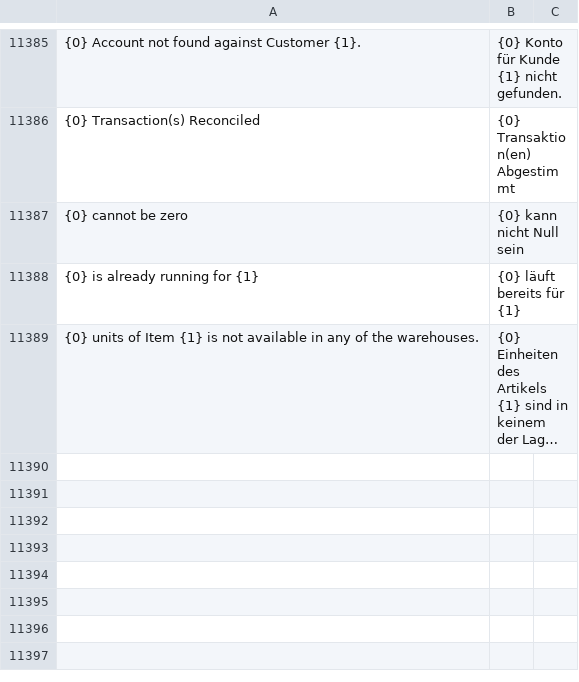
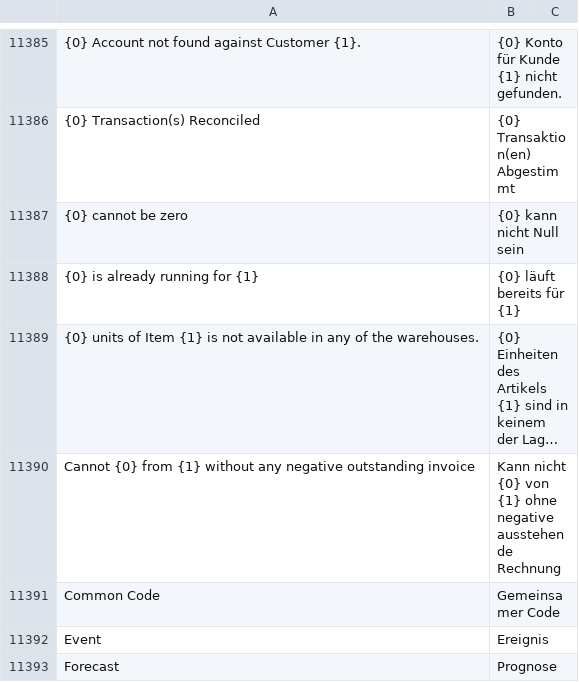
Before and after one commit to Dinext-pro/dinext_erp, a CSV file: erpnext/translations/de.csv, drawn as a sheet; only a part is shown, gaps mark what is left out; long unchanged cells end in …; the diff covers the shown part only; the diff names each change by its address in the sheet, - before the commit and + after, or states it on an @@ line.

```diff
--- a/erpnext/translations/de.csv
+++ b/erpnext/translations/de.csv
+row 11390: Cannot {0} from {1} without any negative outstanding invoice | Kann nicht {0} von {1} ohne negative ausstehende Rechnung
+row 11391: Common Code | Gemeinsamer Code
+row 11392: Event | Ereignis
+row 11393: Forecast | Prognose
```
Also changed, not shown: 9 added rows elsewhere in this file, erpnext/translations/ar.csv, erpnext/translations/es.csv, 9 other files.
